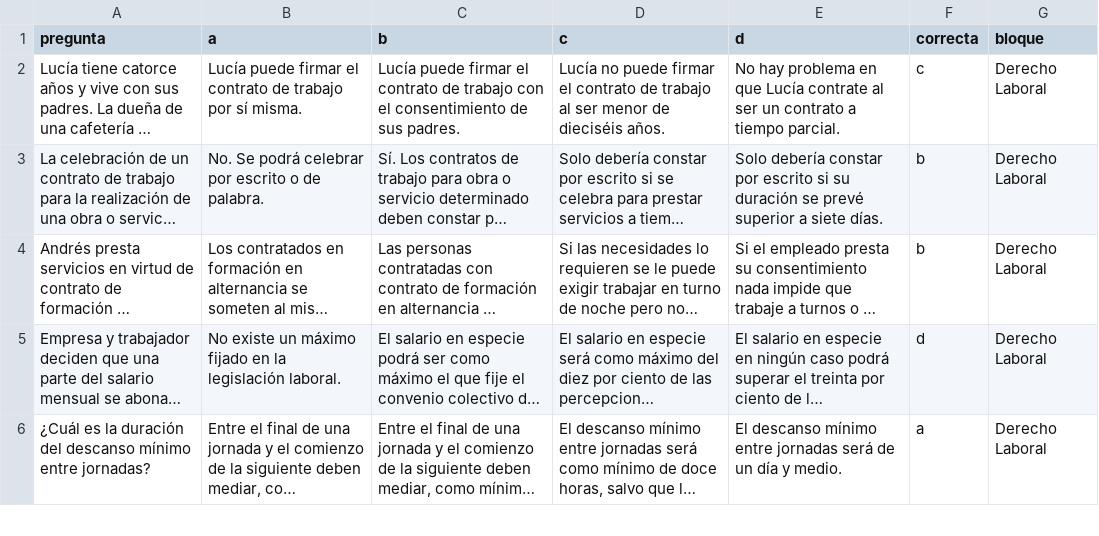
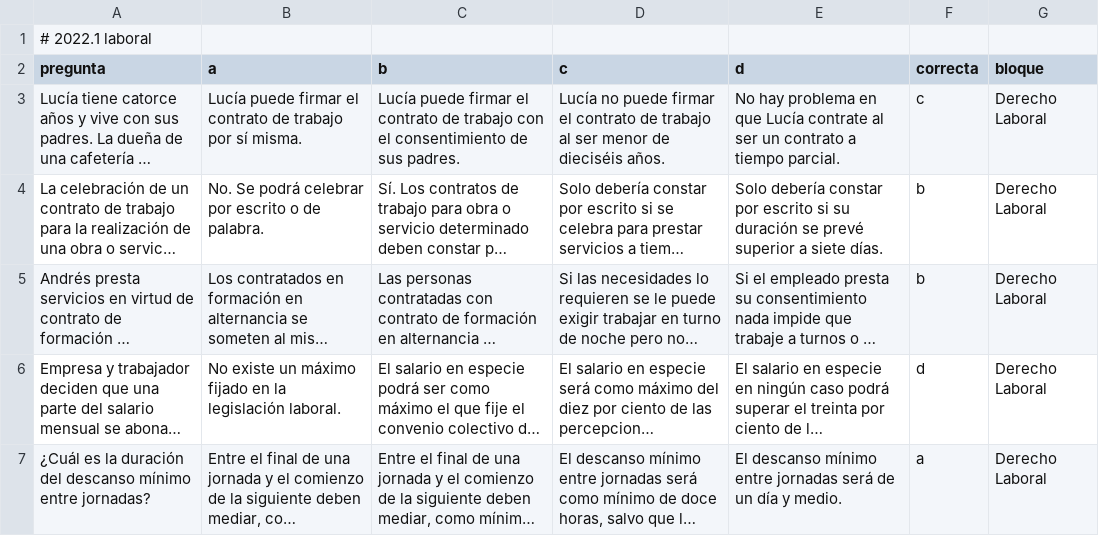
Before and after one commit to janorlex-dev/EE-examen-de-estado-API-CURSOR_V2, a CSV file: examenes/laboral_2022_1.csv, drawn as a sheet; only a part is shown; long unchanged cells end in …; the diff names each change by its address in the sheet, - before the commit and + after, or states it on an @@ line.

```diff
--- a/examenes/laboral_2022_1.csv
+++ b/examenes/laboral_2022_1.csv
+row 1: # 2022.1 laboral
```
Also changed, not shown: examenes/laboral_2021_1.csv, examenes/laboral_2021_2.csv, 3 other files.
